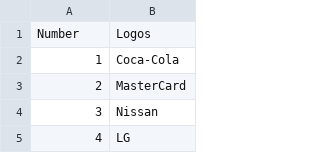
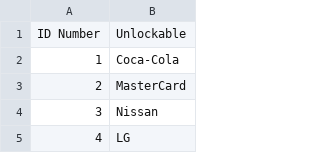
Before and after one commit to TG635-alt126xA/ExtendedMaster113, a CSV file: em113logos.csv, drawn as a sheet; only a part is shown; removed rows and columns are numbered as before the commit, all else as after; the diff names each change by its address in the sheet, - before the commit and + after, or states it on an @@ line.

Commit message:
Update em113logos.csv

```diff
--- a/em113logos.csv
+++ b/em113logos.csv
-row 1: Number | Logos
+row 1: ID Number | Unlockable
```
